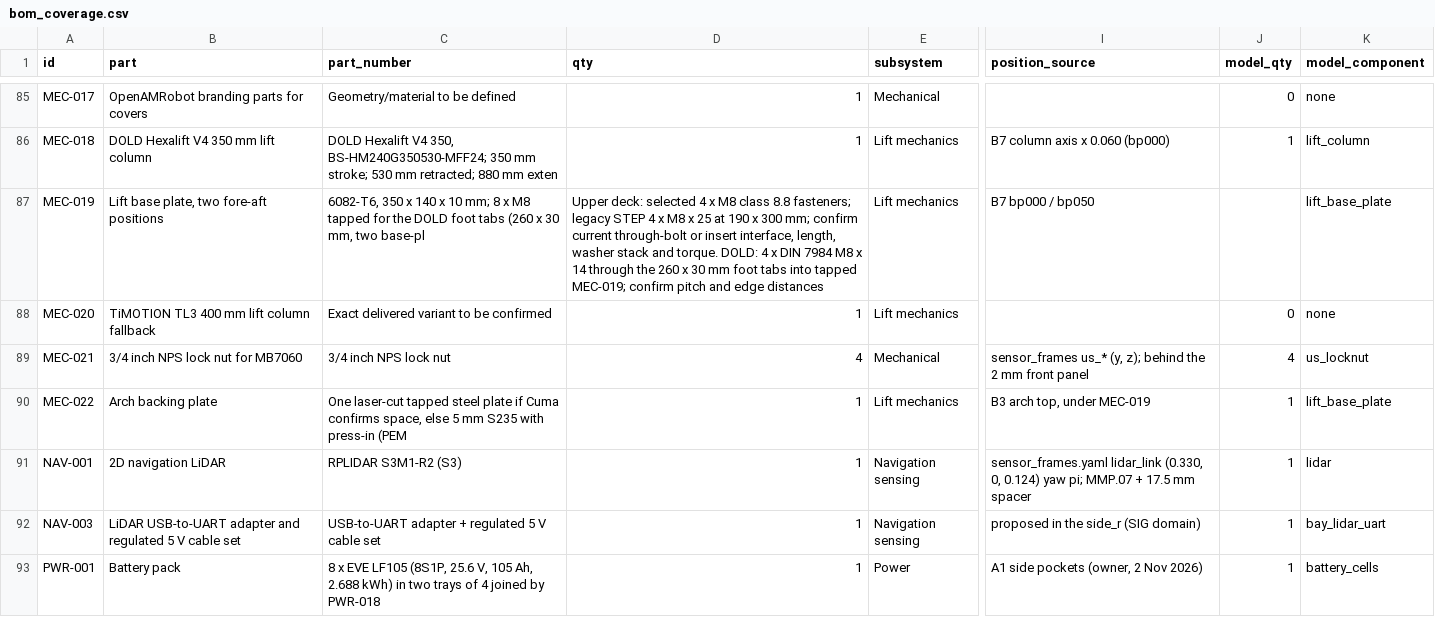
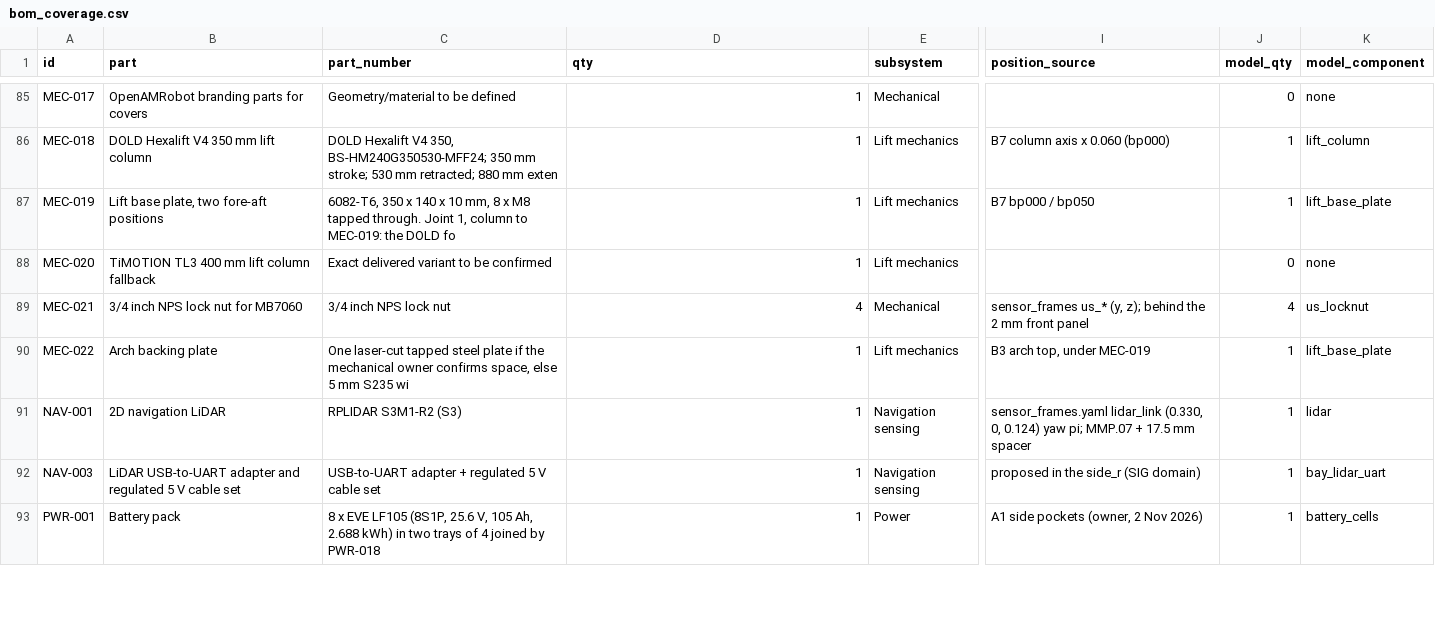
Before and after one commit to openAMRobot/openamrobot-docs, a CSV file: docs/assets/roadmap/model/bom_coverage.csv, drawn as a sheet; only a part is shown, gaps mark what is left out; the diff names each change by its address in the sheet, - before the commit and + after, or states it on an @@ line.

```diff
--- a/docs/assets/roadmap/model/bom_coverage.csv
+++ b/docs/assets/roadmap/model/bom_coverage.csv
-C87 (part_number): …x 10 mm; 8 x M8 tapped for the DOLD foot tabs (260 x 30 mm, two base-pl
+C87 (part_number): …x 10 mm, 8 x M8 tapped through. Joint 1, column to MEC-019: the DOLD fo
-D87 (qty): Upper deck: selected 4 x M8 class 8.8 fasteners; legacy STEP 4 x M8 x 25 at 190 x 300 mm; confirm current through-bolt or insert interface, length, washer stack and torque. DOLD: 4 x DIN 7984 M8 x 14 through the 260 x 30 mm foot tabs into tapped MEC-019; confirm pitch and edge distances
+D87 (qty): 1
-J87 (model_qty): (empty)
+J87 (model_qty): 1
-C90 (part_number): …plate if Cuma confirms space, else 5 mm S235 with press-in (PEM
+C90 (part_number): …plate if the mechanical owner confirms space, else 5 mm S235 wi
```
Also changed, not shown: 20 other files.
